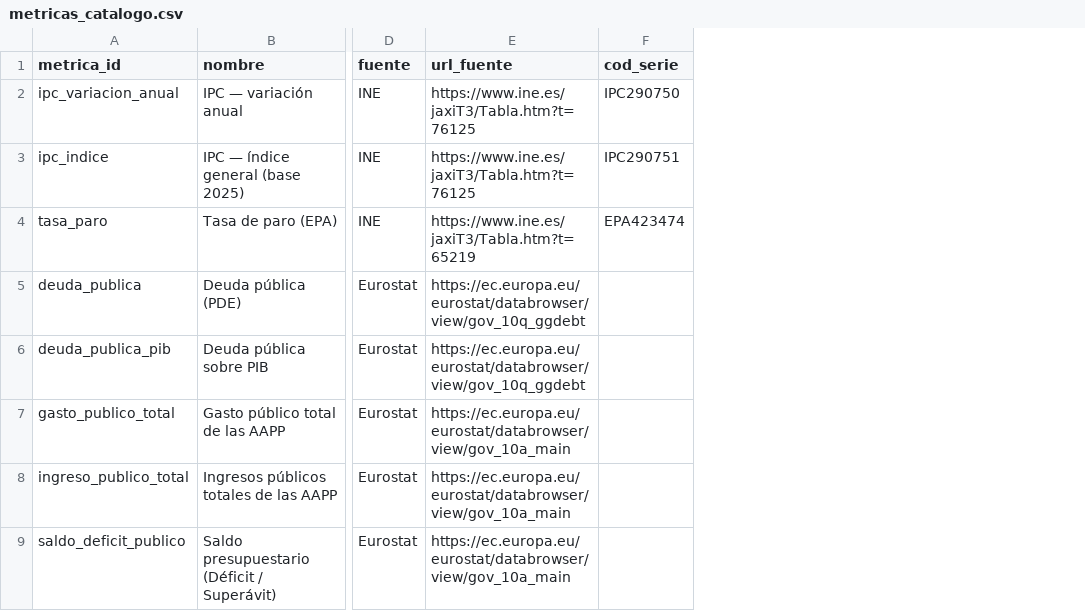
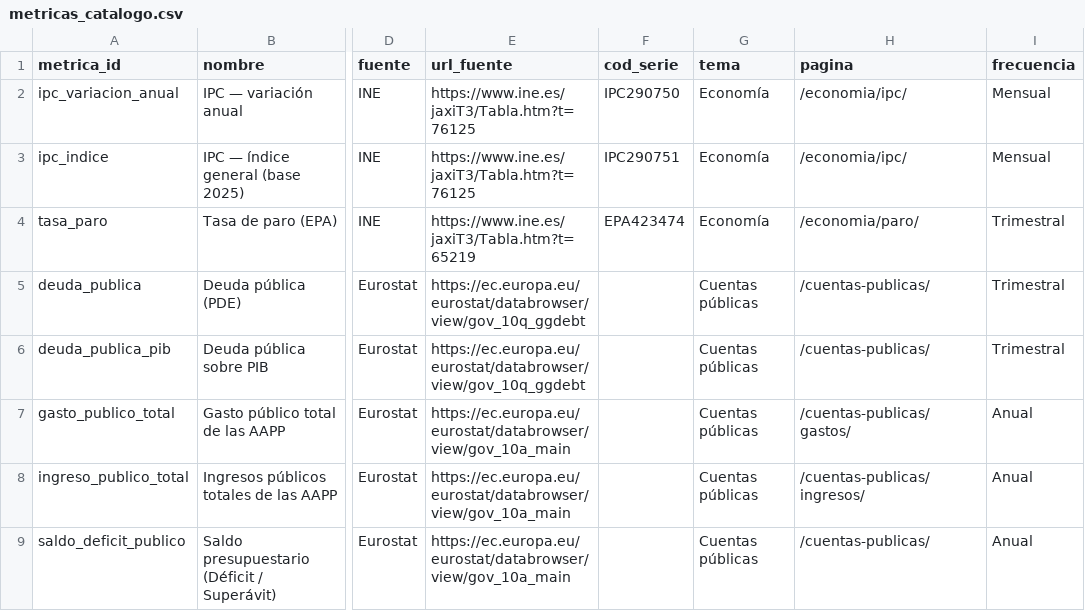
Before and after one commit to SpainFacts/spainfacts.github.io, a CSV file: transform/seeds/metricas_catalogo.csv, drawn as a sheet; only a part is shown, gaps mark what is left out; the diff names each change by its address in the sheet, - before the commit and + after, or states it on an @@ line.

```diff
--- a/transform/seeds/metricas_catalogo.csv
+++ b/transform/seeds/metricas_catalogo.csv
+column G (tema), rows 2-9: Economía | Economía | Economía | Cuentas públicas | Cuentas públicas | Cuentas públicas | Cuentas públicas | Cuentas públicas
+column H (pagina), rows 2-9: /economia/ipc/ | /economia/ipc/ | /economia/paro/ | /cuentas-publicas/ | /cuentas-publicas/ | /cuentas-publicas/gastos/ | /cuentas-publicas/ingresos/ | /cuentas-publicas/
+column I (frecuencia), rows 2-9: Mensual | Mensual | Trimestral | Trimestral | Trimestral | Anual | Anual | Anual
```
Also changed, not shown: 18 other files.
